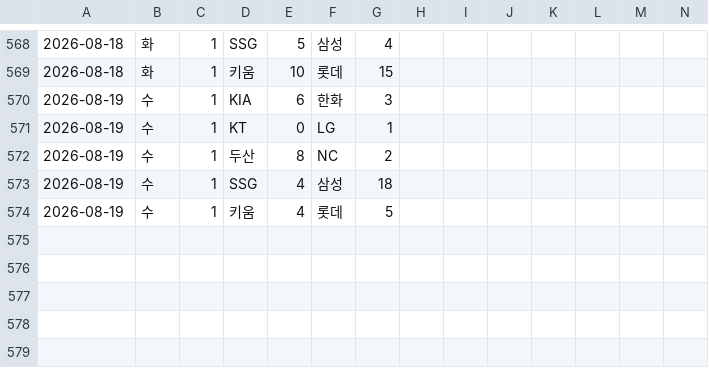
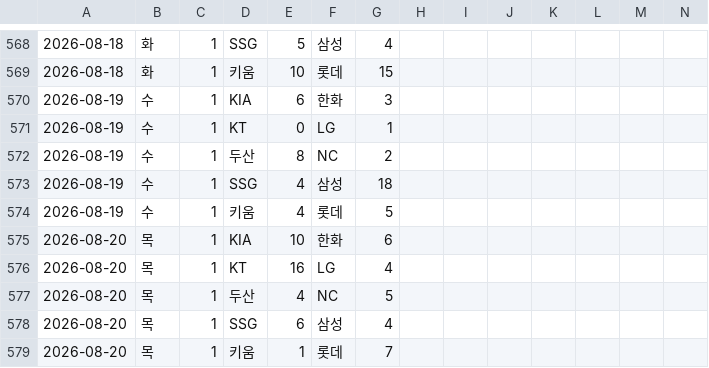
Before and after one commit to Lunrot/kbo-app, a CSV file: public/2026.csv, drawn as a sheet; only a part is shown, gaps mark what is left out; rows hold the shown columns only; the diff covers the shown part only; the diff names each change by its address in the sheet, - before the commit and + after, or states it on an @@ line.

```diff
--- a/public/2026.csv
+++ b/public/2026.csv
+row 575: 2026-08-20 | 목 | 1 | KIA | 10 | 한화 | 6
+row 576: 2026-08-20 | 목 | 1 | KT | 16 | LG | 4
+row 577: 2026-08-20 | 목 | 1 | 두산 | 4 | NC | 5
+row 578: 2026-08-20 | 목 | 1 | SSG | 6 | 삼성 | 4
+row 579: 2026-08-20 | 목 | 1 | 키움 | 1 | 롯데 | 7
```
Also changed, not shown: 32 edited cells elsewhere in this file.
